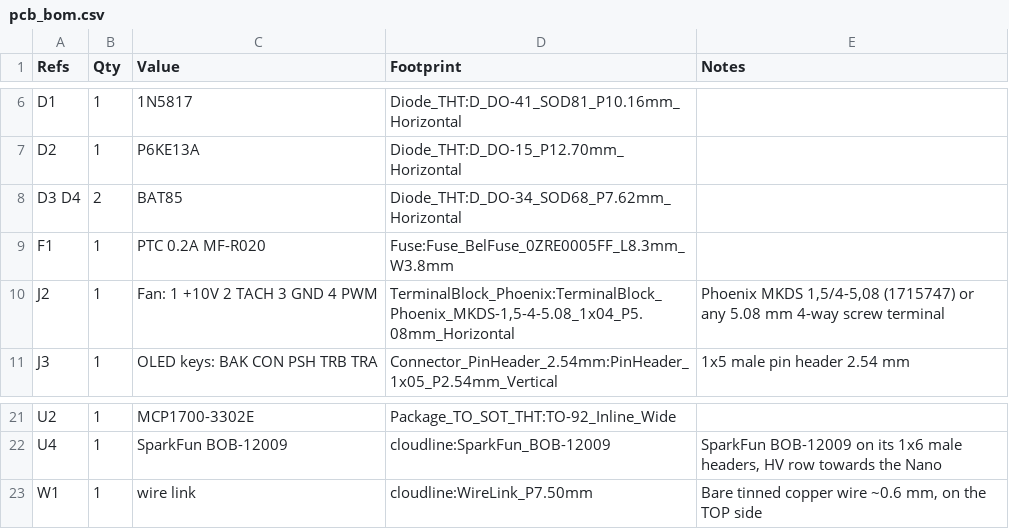
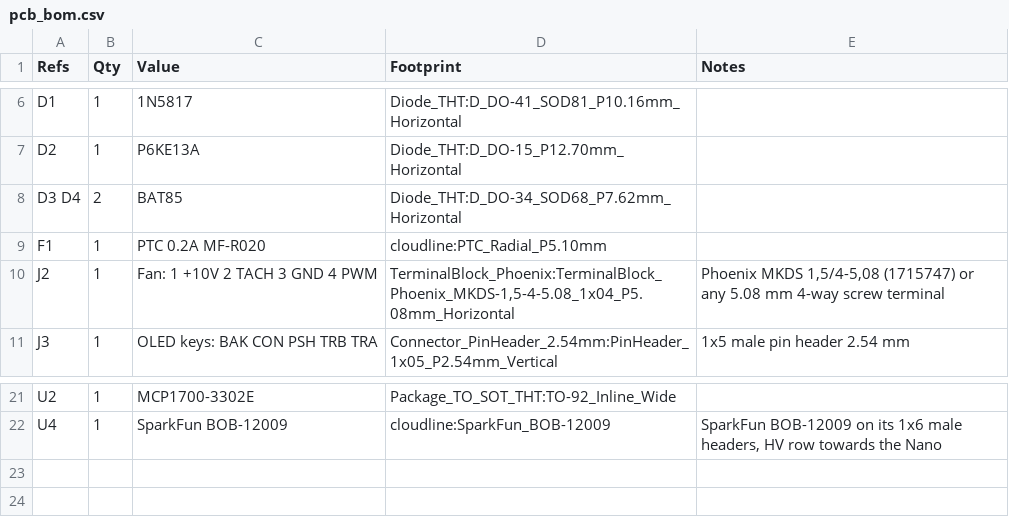
Before and after one commit to seesharp15/cloudline-fan-controller, a CSV file: hardware/pcb/fab/pcb_bom.csv, drawn as a sheet; only a part is shown, gaps mark what is left out.

```diff
--- a/hardware/pcb/fab/pcb_bom.csv
+++ b/hardware/pcb/fab/pcb_bom.csv
@@ -8,3 +8,3 @@ D2,1,P6KE13A,Diode_THT:D_DO-15_P12.70mm_Horizontal,
 D3 D4,2,BAT85,Diode_THT:D_DO-34_SOD68_P7.62mm_Horizontal,
-F1,1,PTC 0.2A MF-R020,Fuse:Fuse_BelFuse_0ZRE0005FF_L8.3mm_W3.8mm,
+F1,1,PTC 0.2A MF-R020,cloudline:PTC_Radial_P5.10mm,
 J2,1,Fan: 1 +10V 2 TACH 3 GND 4 PWM,"TerminalBlock_Phoenix:TerminalBlock_Phoenix_MKDS-1,5-4-5.08_1x04_P5.08mm_Horizontal","Phoenix MKDS 1,5/4-5,08 (1715747) or any 5.08 mm 4-way screw terminal"
@@ -22,2 +22 @@ U2,1,MCP1700-3302E,Package_TO_SOT_THT:TO-92_Inline_Wide,
 U4,1,SparkFun BOB-12009,cloudline:SparkFun_BOB-12009,"SparkFun BOB-12009 on its 1x6 male headers, HV row towards the Nano"
-W1,1,wire link,cloudline:WireLink_P7.50mm,"Bare tinned copper wire ~0.6 mm, on the TOP side"
```
Also changed, not shown: hardware/bom.csv, 28 other files.
